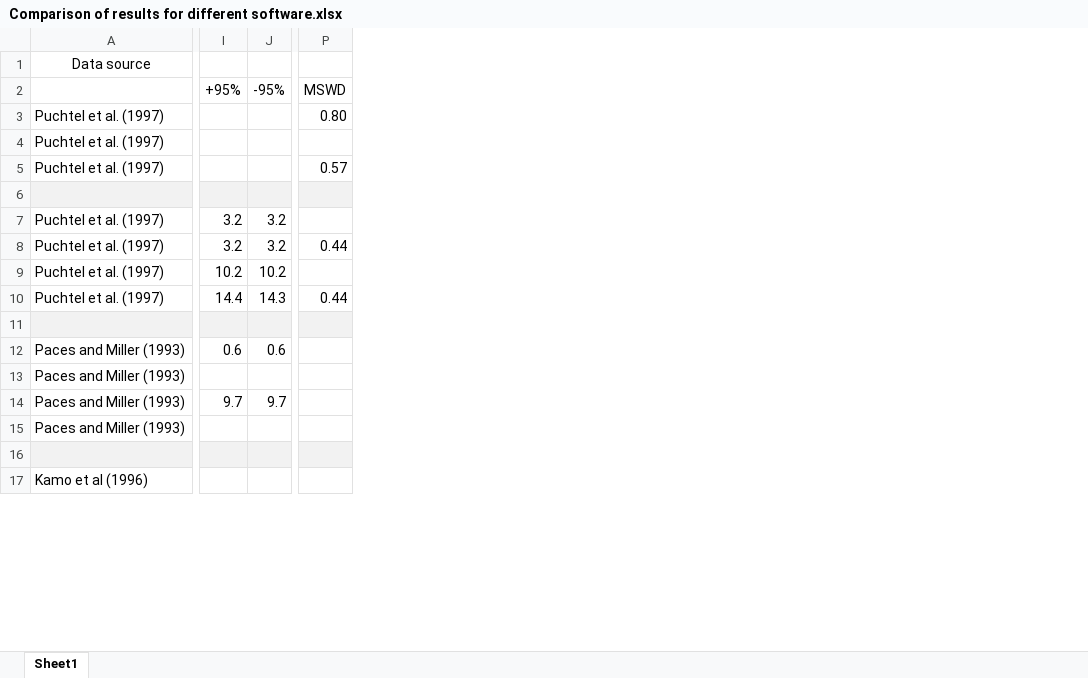
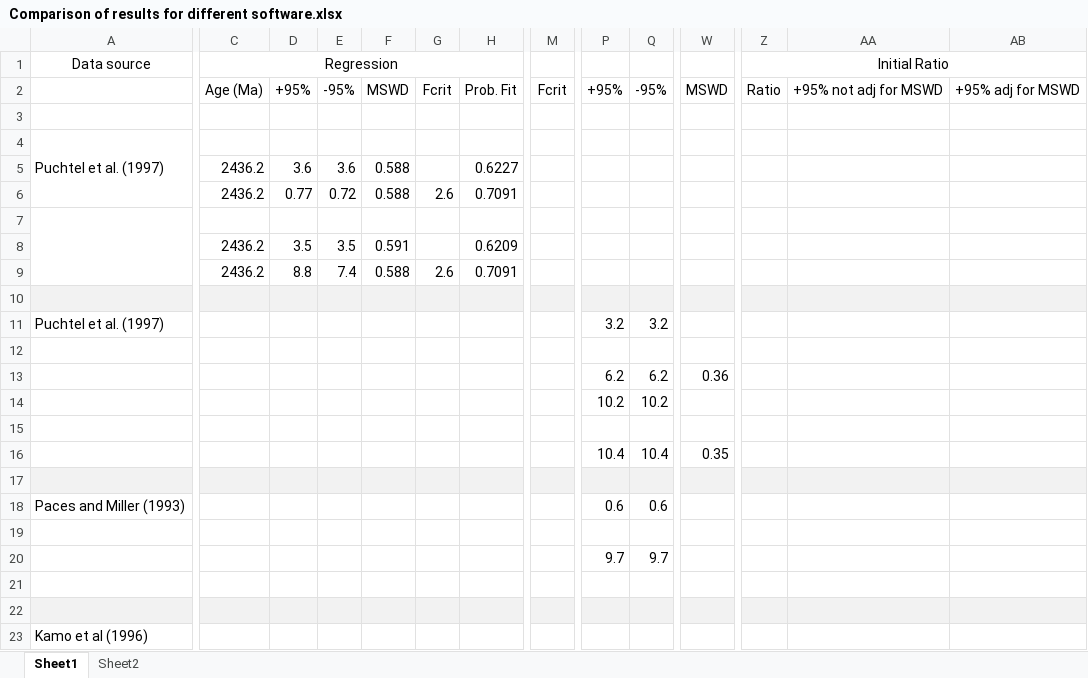
Before and after one commit to BruceEglington/Geodate-VCL, an Excel workbook: Gdw/Comparison of results for different software.xlsx, sheet Sheet1, drawn as a sheet; only a part is shown, gaps mark what is left out; values as stored, in another font and other column widths than the file's, no borders; removed rows and columns are numbered as before the commit, all else as after; rows hold the shown columns only; the diff covers the shown part only; the diff names each change by its address in the sheet, - before the commit and + after, or states it on an @@ line.

Commit message:
Improve for large datasets
improvements to speed up for large datasets

```diff
--- a/Gdw/Comparison of results for different software.xlsx (sheet Sheet1)
+++ b/Gdw/Comparison of results for different software.xlsx (sheet Sheet1)
+sheet tab: Sheet2
+column C (Regression), row 2: Age (Ma)
+column D, row 2: +95%
+column E, row 2: -95%
+column F, row 2: MSWD
+column G, row 2: Fcrit
+column H, row 2: Prob. Fit
+column M, row 2: Fcrit
+column Z (Initial Ratio), row 2: Ratio
+column AA, row 2: +95% not adj for MSWD
+column AB, row 2: +95% adj for MSWD
-row 3: Puchtel et al. (1997) |  |  | 0.80
+row 3: (empty)
+A4:A6 merged
-row 5: Puchtel et al. (1997) |  |  | 0.57
+row 5:  | 2436.2 | 3.6 | 3.6 | 0.588 |  | 0.6227
+row 6:  | 2436.2 | 0.77 | 0.72 | 0.588 | 2.6 | 0.7091
+row 7: (empty)
+row 8:  | 2436.2 | 3.5 | 3.5 | 0.591 |  | 0.6209
+row 9:  | 2436.2 | 8.8 | 7.4 | 0.588 | 2.6 | 0.7091
+row 12: (empty)
-A13:A14 (Data source): Puchtel et al. (1997)
+A13:A14 (Data source): (empty)
-P13: 3.2
+P13: 6.2
-Q13: 3.2
+Q13: 6.2
-W13: 0.44
+W13: 0.36
-row 10: Puchtel et al. (1997) | 14.4 | 14.3 | 0.44
+row 15: (empty)
+row 16:  |  |  |  |  |  |  |  | 10.4 | 10.4 | 0.35
-A19:A21 (Data source): Paces and Miller (1993)
+A19:A21 (Data source): (empty)
```
Also changed, not shown: 24 added rows, 3 removed rows, 34 edited cells and cell formats elsewhere in this sheet, 32 other files.
